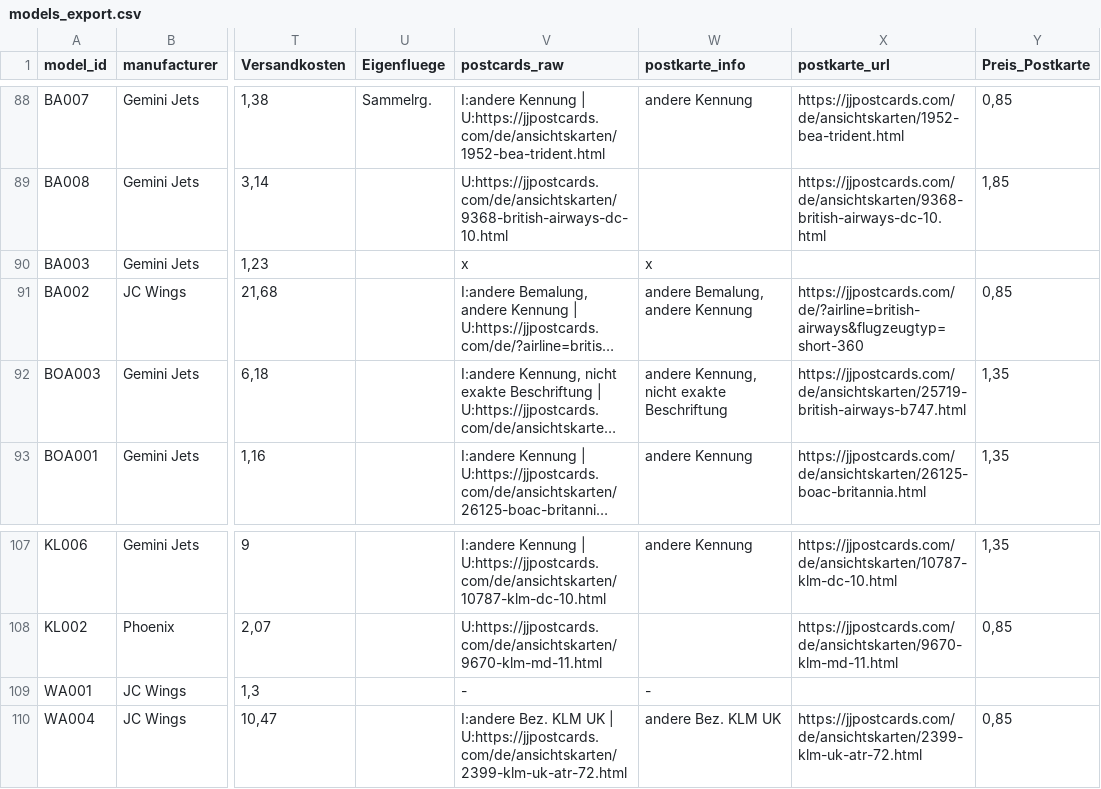
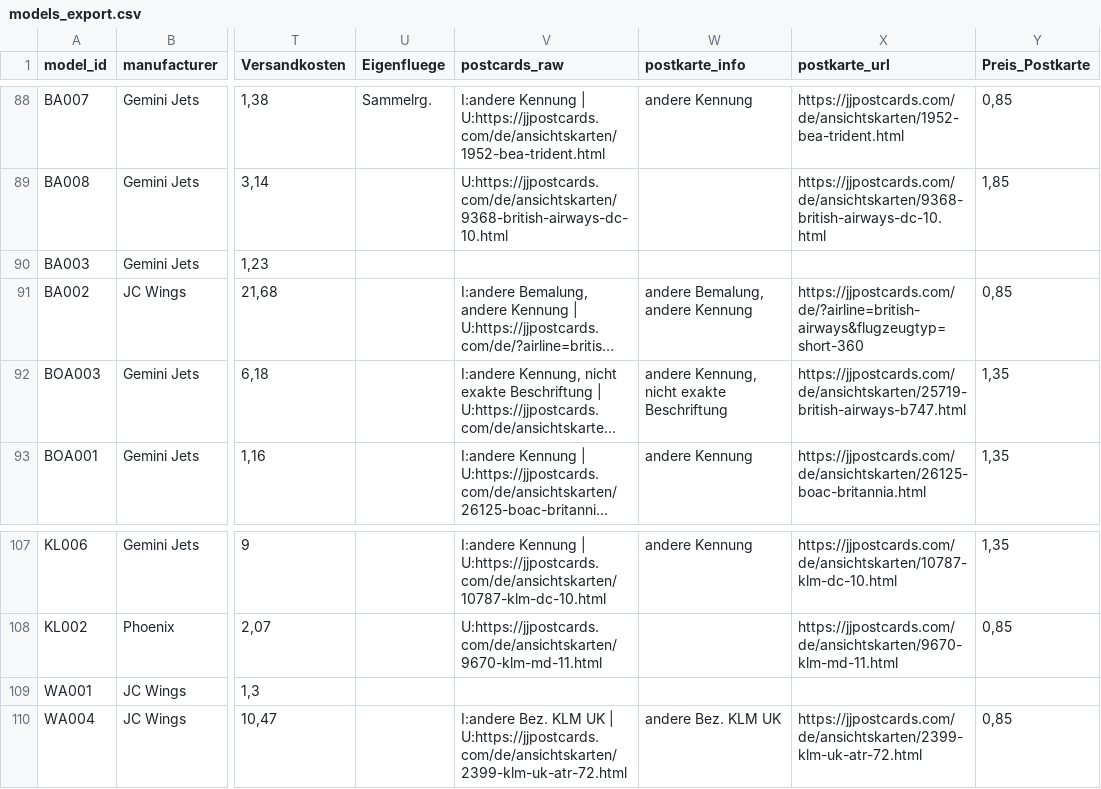
Before and after one commit to ugnet90/aircraft-labels, a CSV file: models_export.csv, drawn as a sheet; only a part is shown, gaps mark what is left out; long unchanged cells end in …; the diff covers the shown part only; the diff names each change by its address in the sheet, - before the commit and + after, or states it on an @@ line.

```diff
--- a/models_export.csv
+++ b/models_export.csv
-V90 (postcards_raw): x
+V90 (postcards_raw): (empty)
-W90 (postkarte_info): x
+W90 (postkarte_info): (empty)
-V109 (postcards_raw): -
+V109 (postcards_raw): (empty)
-W109 (postkarte_info): -
+W109 (postkarte_info): (empty)
```
Also changed, not shown: 20 edited cells elsewhere in this file.
